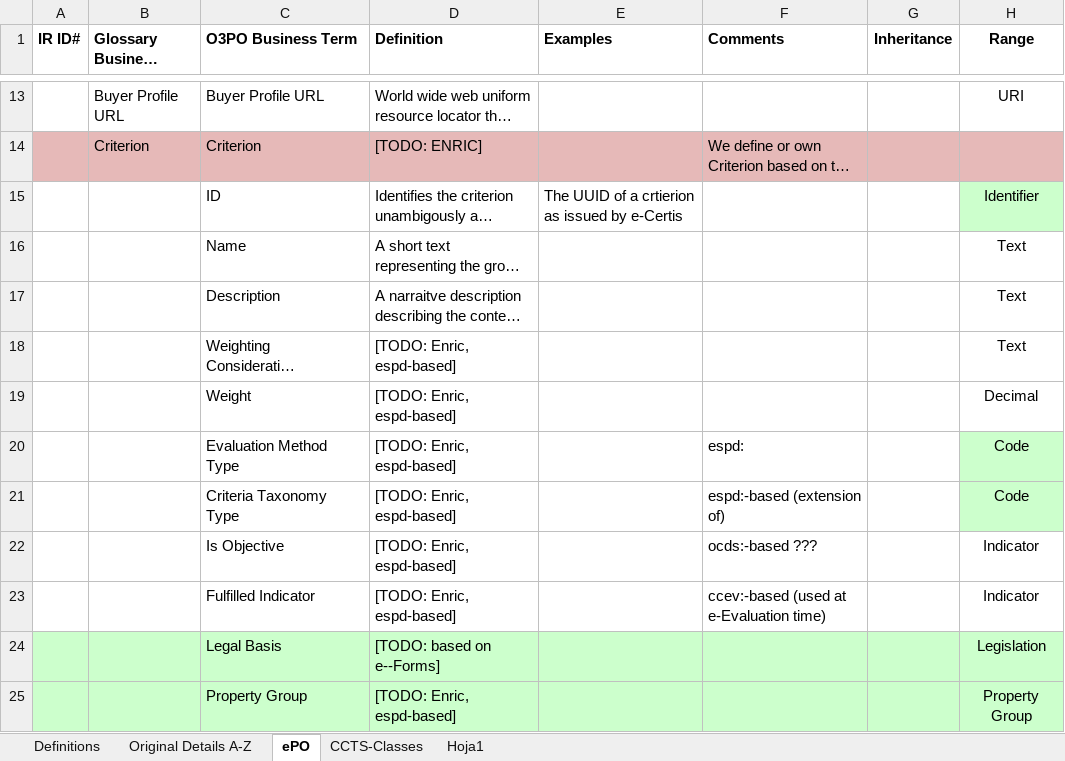
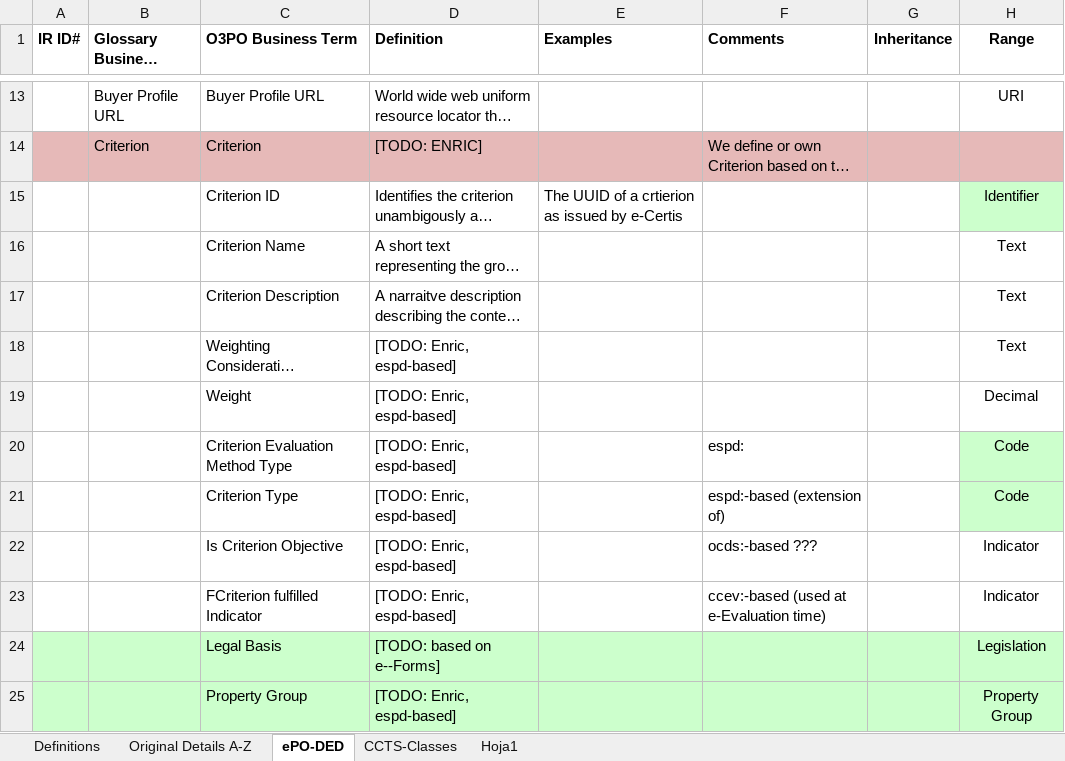
Before and after one commit to eProcurement-everis/ePO, an Excel workbook: 02_IR_DED/eProcurement_DataEntryDictionary.xlsx, sheet ePO-DED, drawn as a sheet; only a part is shown, gaps mark what is left out; long unchanged cells end in …; values as stored, in another font and other column widths than the file's, no borders; the diff covers the shown part only; the diff names each change by its address in the sheet, - before the commit and + after, or states it on an @@ line.

```diff
--- a/02_IR_DED/eProcurement_DataEntryDictionary.xlsx (sheet ePO-DED)
+++ b/02_IR_DED/eProcurement_DataEntryDictionary.xlsx (sheet ePO-DED)
-sheet tab: ePO
+sheet tab: ePO-DED
-C15 (O3PO Business Term): ID
+C15 (O3PO Business Term): Criterion ID
-C16 (O3PO Business Term): Name
+C16 (O3PO Business Term): Criterion Name
-C17 (O3PO Business Term): Description
+C17 (O3PO Business Term): Criterion Description
-C20 (O3PO Business Term): Evaluation Method Type
+C20 (O3PO Business Term): Criterion Evaluation Method Type
-C21 (O3PO Business Term): Criteria Taxonomy Type
+C21 (O3PO Business Term): Criterion Type
-C22 (O3PO Business Term): Is Objective
+C22 (O3PO Business Term): Is Criterion Objective
-C23 (O3PO Business Term): Fulfilled Indicator
+C23 (O3PO Business Term): FCriterion fulfilled Indicator
```
Also changed, not shown: 28 edited cells and cell formats elsewhere in this sheet, 1 other file.
